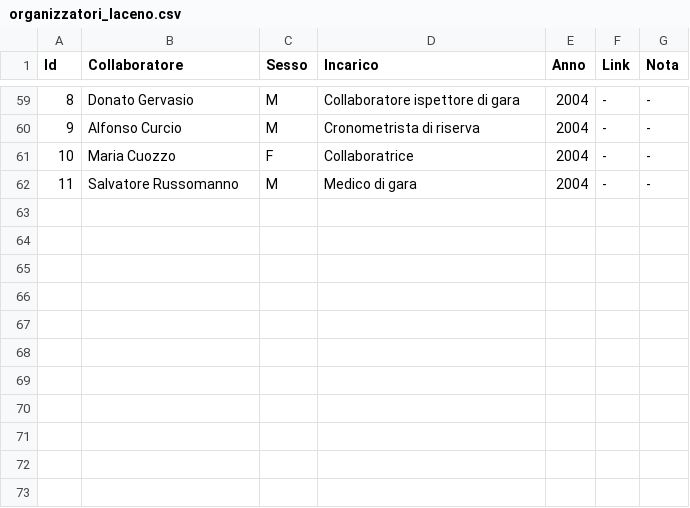
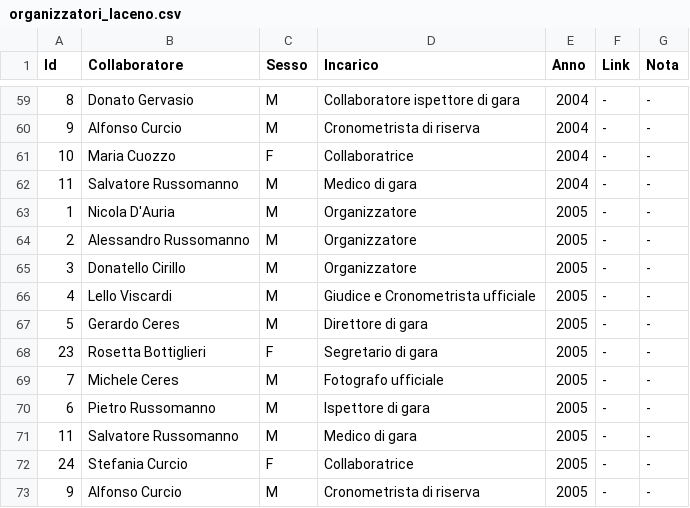
Before and after one commit to pceres/stralaceno, a CSV file: custom/dati/organizzatori_laceno.csv, drawn as a sheet; only a part is shown, gaps mark what is left out.

Commit message:
- agginti gli organizzatori dell'edizione 2005;

```diff
--- a/custom/dati/organizzatori_laceno.csv
+++ b/custom/dati/organizzatori_laceno.csv
@@ -62 +62,12 @@ Id;Collaboratore;Sesso;Incarico;Anno;Link;Nota
 11;Salvatore Russomanno;M;Medico di gara;2004;-;-
+1;Nicola D'Auria;M;Organizzatore;2005;-;-
+2;Alessandro Russomanno;M;Organizzatore;2005;-;-
+3;Donatello Cirillo;M;Organizzatore;2005;-;-
+4;Lello Viscardi;M;Giudice e Cronometrista ufficiale;2005;-;-
+5;Gerardo Ceres;M;Direttore di gara;2005;-;-
+23;Rosetta Bottiglieri;F;Segretario di gara;2005;-;-
+7;Michele Ceres;M;Fotografo ufficiale;2005;-;-
+6;Pietro Russomanno;M;Ispettore di gara;2005;-;-
+11;Salvatore Russomanno;M;Medico di gara;2005;-;-
+24;Stefania Curcio;F;Collaboratrice;2005;-;-
+9;Alfonso Curcio;M;Cronometrista di riserva;2005;-;-
```
